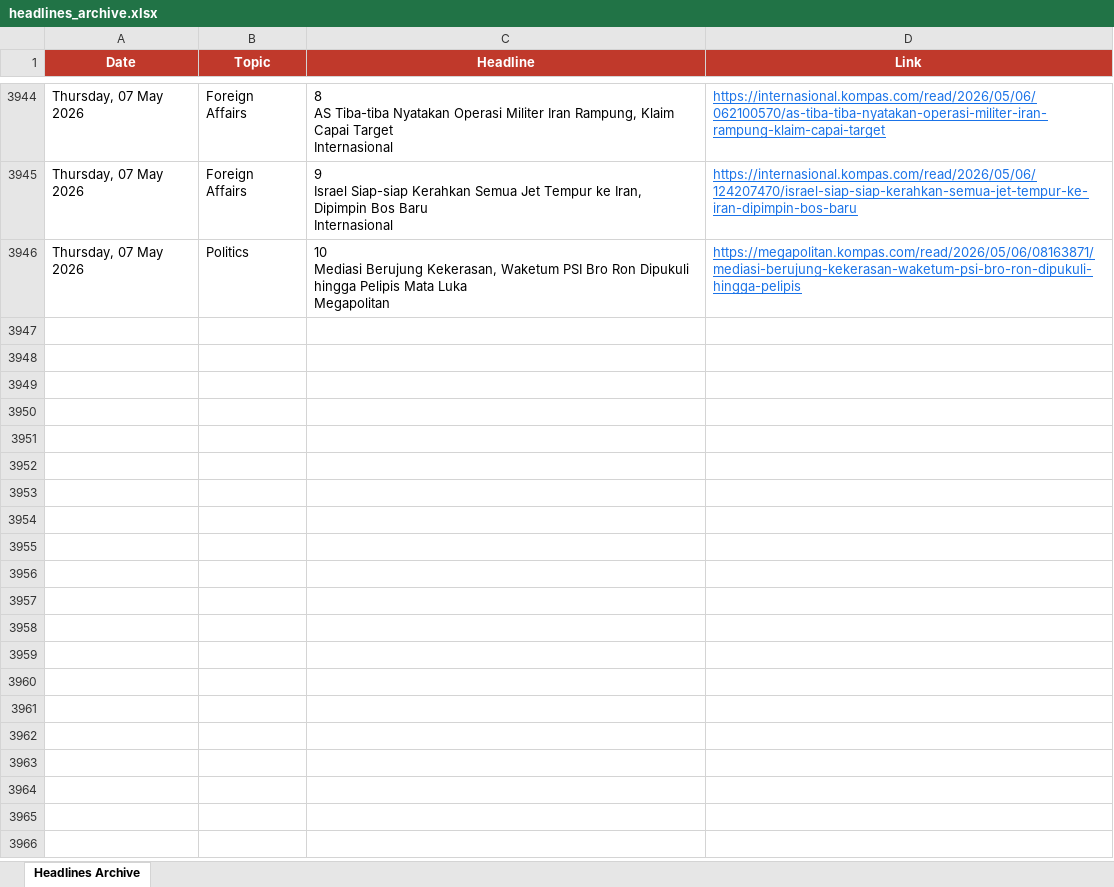
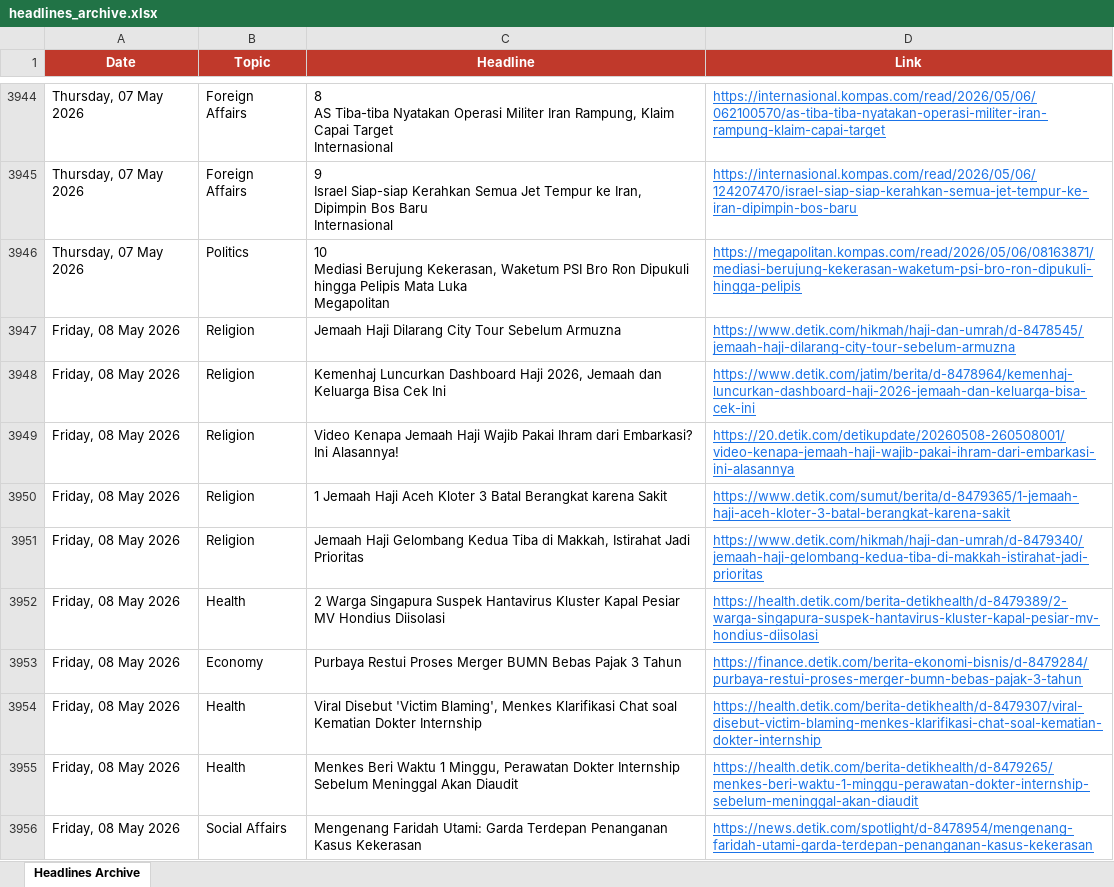
Before and after one commit to rattanarcher/Indo-news-briefing, an Excel workbook: headlines_archive.xlsx, sheet Headlines Archive, drawn as a sheet; only a part is shown, gaps mark what is left out; values as stored, in another font and other column widths than the file's, no borders; the diff covers the shown part only; the diff names each change by its address in the sheet, - before the commit and + after, or states it on an @@ line.

```diff
--- a/headlines_archive.xlsx (sheet Headlines Archive)
+++ b/headlines_archive.xlsx (sheet Headlines Archive)
+row 3947: Friday, 08 May 2026 | Religion | Jemaah Haji Dilarang City Tour Sebelum Armuzna | https://www.detik.com/hikmah/haji-dan-umrah/d-8478545/jemaah-haji-dilarang-city-tour-sebelum-armuzna
+row 3948: Friday, 08 May 2026 | Religion | Kemenhaj Luncurkan Dashboard Haji 2026, Jemaah dan Keluarga Bisa Cek Ini | https://www.detik.com/jatim/berita/d-8478964/kemenhaj-luncurkan-dashboard-haji-2026-jemaah-dan-keluarga-bisa-cek-ini
+row 3949: Friday, 08 May 2026 | Religion | Video Kenapa Jemaah Haji Wajib Pakai Ihram dari Embarkasi? Ini Alasannya! | https://20.detik.com/detikupdate/20260508-260508001/video-kenapa-jemaah-haji-wajib-pakai-ihram-dari-embarkasi-ini-alasannya
+row 3950: Friday, 08 May 2026 | Religion | 1 Jemaah Haji Aceh Kloter 3 Batal Berangkat karena Sakit | https://www.detik.com/sumut/berita/d-8479365/1-jemaah-haji-aceh-kloter-3-batal-berangkat-karena-sakit
+row 3951: Friday, 08 May 2026 | Religion | Jemaah Haji Gelombang Kedua Tiba di Makkah, Istirahat Jadi Prioritas | https://www.detik.com/hikmah/haji-dan-umrah/d-8479340/jemaah-haji-gelombang-kedua-tiba-di-makkah-istirahat-jadi-prioritas
+row 3952: Friday, 08 May 2026 | Health | 2 Warga Singapura Suspek Hantavirus Kluster Kapal Pesiar MV Hondius Diisolasi | https://health.detik.com/berita-detikhealth/d-8479389/2-warga-singapura-suspek-hantavirus-kluster-kapal-pesiar-mv-hondius-diisolasi
+row 3953: Friday, 08 May 2026 | Economy | Purbaya Restui Proses Merger BUMN Bebas Pajak 3 Tahun | https://finance.detik.com/berita-ekonomi-bisnis/d-8479284/purbaya-restui-proses-merger-bumn-bebas-pajak-3-tahun
+row 3954: Friday, 08 May 2026 | Health | Viral Disebut 'Victim Blaming', Menkes Klarifikasi Chat soal Kematian Dokter Internship | https://health.detik.com/berita-detikhealth/d-8479307/viral-disebut-victim-blaming-menkes-klarifikasi-chat-soal-kematian-dokter-internship
+row 3955: Friday, 08 May 2026 | Health | Menkes Beri Waktu 1 Minggu, Perawatan Dokter Internship Sebelum Meninggal Akan Diaudit | https://health.detik.com/berita-detikhealth/d-8479265/menkes-beri-waktu-1-minggu-perawatan-dokter-internship-sebelum-meninggal-akan-diaudit
+row 3956: Friday, 08 May 2026 | Social Affairs | Mengenang Faridah Utami: Garda Terdepan Penanganan Kasus Kekerasan | https://news.detik.com/spotlight/d-8478954/mengenang-faridah-utami-garda-terdepan-penanganan-kasus-kekerasan
```
Also changed, not shown: 99 added rows elsewhere in this sheet.
